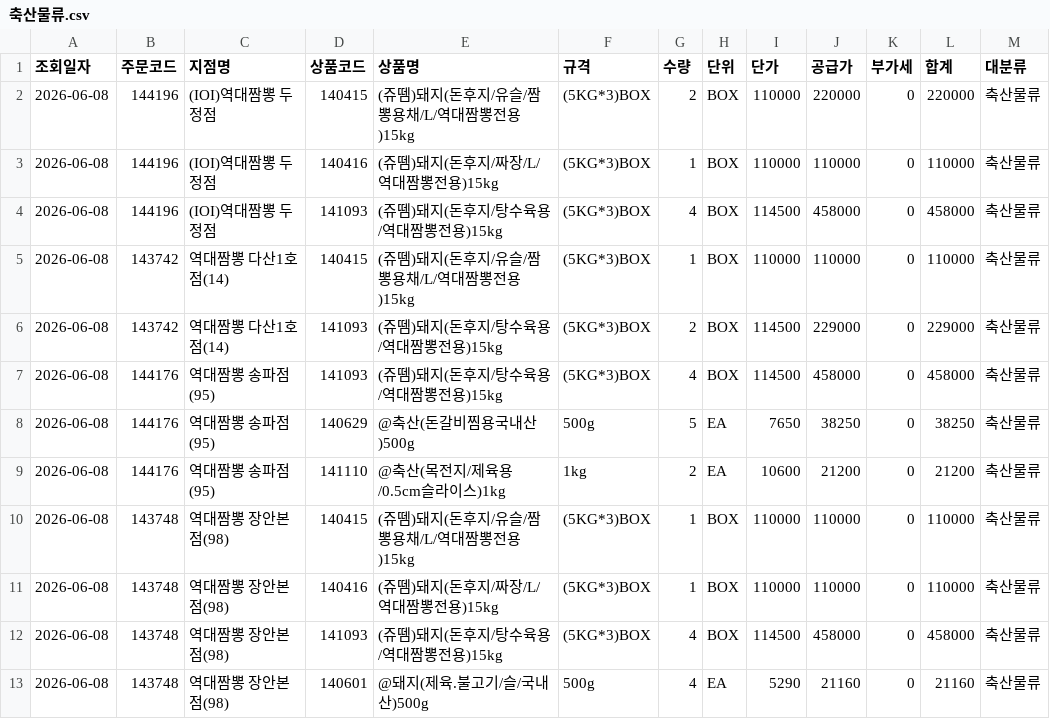
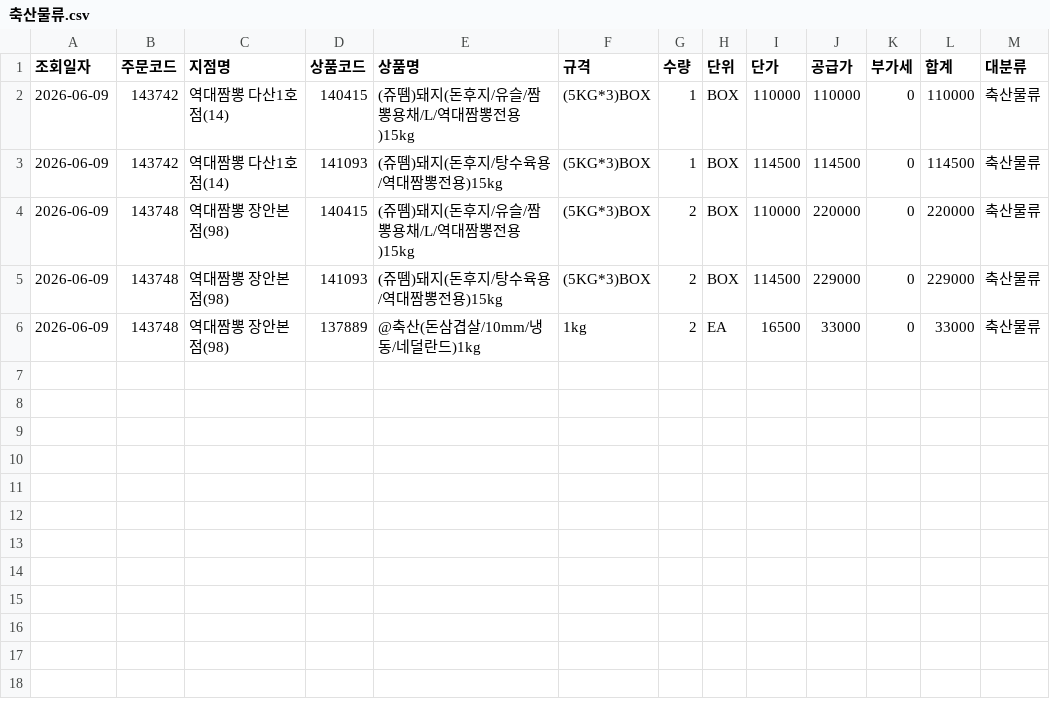
Before and after one commit to dampd21/Sajodaerim, a CSV file: output/by_category/축산물류.csv, drawn as a sheet.

```diff
--- a/output/by_category/축산물류.csv
+++ b/output/by_category/축산물류.csv
@@ -1,13 +1,6 @@
 조회일자,주문코드,지점명,상품코드,상품명,규격,수량,단위,단가,공급가,부가세,합계,대분류
-2026-06-08,144196,(IOI)역대짬뽕 두정점,140415,(쥬뗌)돼지(돈후지/유슬/짬뽕용채/L/역대짬뽕전용)15kg,(5KG*3)BOX,2,BOX,110000,220000,0,220000,축산물류
-2026-06-08,144196,(IOI)역대짬뽕 두정점,140416,(쥬뗌)돼지(돈후지/짜장/L/역대짬뽕전용)15kg,(5KG*3)BOX,1,BOX,110000,110000,0,110000,축산물류
-2026-06-08,144196,(IOI)역대짬뽕 두정점,141093,(쥬뗌)돼지(돈후지/탕수육용/역대짬뽕전용)15kg,(5KG*3)BOX,4,BOX,114500,458000,0,458000,축산물류
-2026-06-08,143742,역대짬뽕 다산1호점(14),140415,(쥬뗌)돼지(돈후지/유슬/짬뽕용채/L/역대짬뽕전용)15kg,(5KG*3)BOX,1,BOX,110000,110000,0,110000,축산물류
-2026-06-08,143742,역대짬뽕 다산1호점(14),141093,(쥬뗌)돼지(돈후지/탕수육용/역대짬뽕전용)15kg,(5KG*3)BOX,2,BOX,114500,229000,0,229000,축산물류
-2026-06-08,144176,역대짬뽕 송파점(95),141093,(쥬뗌)돼지(돈후지/탕수육용/역대짬뽕전용)15kg,(5KG*3)BOX,4,BOX,114500,458000,0,458000,축산물류
-2026-06-08,144176,역대짬뽕 송파점(95),140629,@축산(돈갈비찜용국내산)500g,500g,5,EA,7650,38250,0,38250,축산물류
-2026-06-08,144176,역대짬뽕 송파점(95),141110,@축산(목전지/제육용/0.5cm슬라이스)1kg,1kg,2,EA,10600,21200,0,21200,축산물류
-2026-06-08,143748,역대짬뽕 장안본점(98),140415,(쥬뗌)돼지(돈후지/유슬/짬뽕용채/L/역대짬뽕전용)15kg,(5KG*3)BOX,1,BOX,110000,110000,0,110000,축산물류
-2026-06-08,143748,역대짬뽕 장안본점(98),140416,(쥬뗌)돼지(돈후지/짜장/L/역대짬뽕전용)15kg,(5KG*3)BOX,1,BOX,110000,110000,0,110000,축산물류
-2026-06-08,143748,역대짬뽕 장안본점(98),141093,(쥬뗌)돼지(돈후지/탕수육용/역대짬뽕전용)15kg,(5KG*3)BOX,4,BOX,114500,458000,0,458000,축산물류
-2026-06-08,143748,역대짬뽕 장안본점(98),140601,@돼지(제육.불고기/슬/국내산)500g,500g,4,EA,5290,21160,0,21160,축산물류
+2026-06-09,143742,역대짬뽕 다산1호점(14),140415,(쥬뗌)돼지(돈후지/유슬/짬뽕용채/L/역대짬뽕전용)15kg,(5KG*3)BOX,1,BOX,110000,110000,0,110000,축산물류
+2026-06-09,143742,역대짬뽕 다산1호점(14),141093,(쥬뗌)돼지(돈후지/탕수육용/역대짬뽕전용)15kg,(5KG*3)BOX,1,BOX,114500,114500,0,114500,축산물류
+2026-06-09,143748,역대짬뽕 장안본점(98),140415,(쥬뗌)돼지(돈후지/유슬/짬뽕용채/L/역대짬뽕전용)15kg,(5KG*3)BOX,2,BOX,110000,220000,0,220000,축산물류
+2026-06-09,143748,역대짬뽕 장안본점(98),141093,(쥬뗌)돼지(돈후지/탕수육용/역대짬뽕전용)15kg,(5KG*3)BOX,2,BOX,114500,229000,0,229000,축산물류
+2026-06-09,143748,역대짬뽕 장안본점(98),137889,@축산(돈삼겹살/10mm/냉동/네덜란드)1kg,1kg,2,EA,16500,33000,0,33000,축산물류
```
Also changed, not shown: output/by_category/수산물류.csv, output/by_category/용품류.csv, 8 other files.
